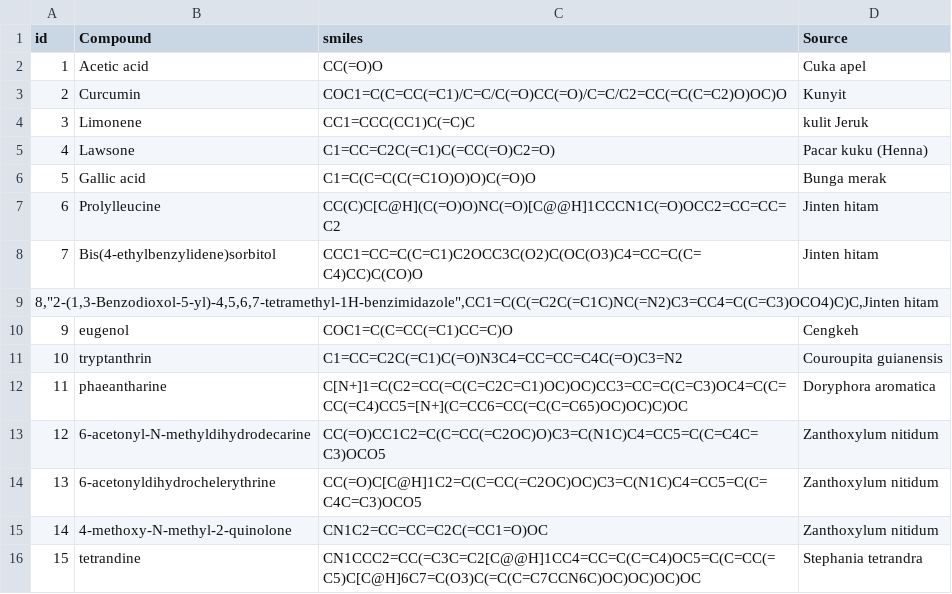
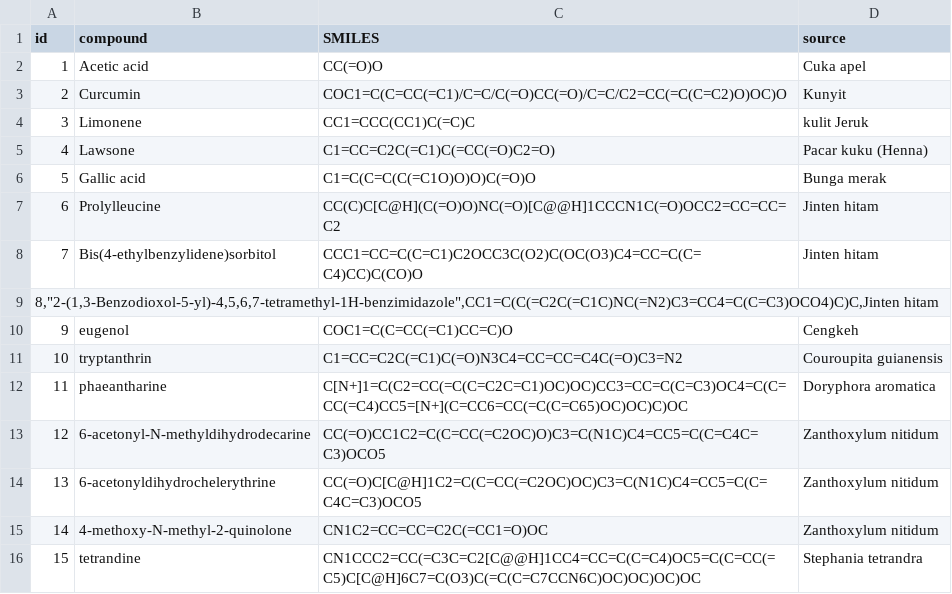
Before and after one commit to nauvalrajwaa/screening_docking, a CSV file: data/compound_test.csv, drawn as a sheet.

```diff
--- a/data/compound_test.csv
+++ b/data/compound_test.csv
@@ -1,2 +1,2 @@
-id,Compound,smiles,Source
+id,compound,SMILES,source
 1,Acetic acid,CC(=O)O,Cuka apel
```
Also changed, not shown: data/control_test.csv, 4 other files.
